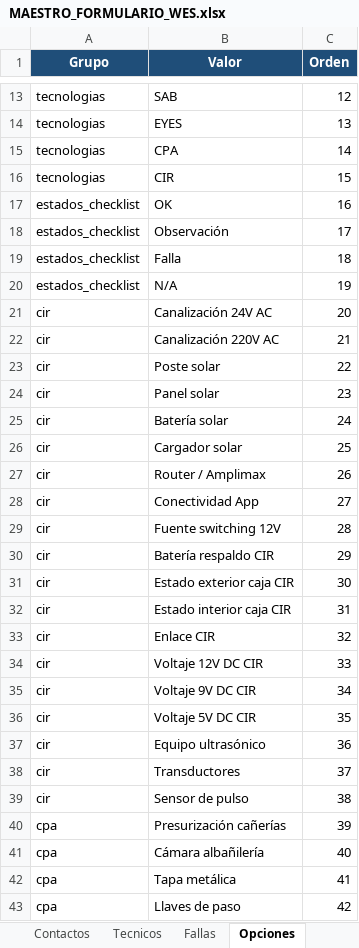
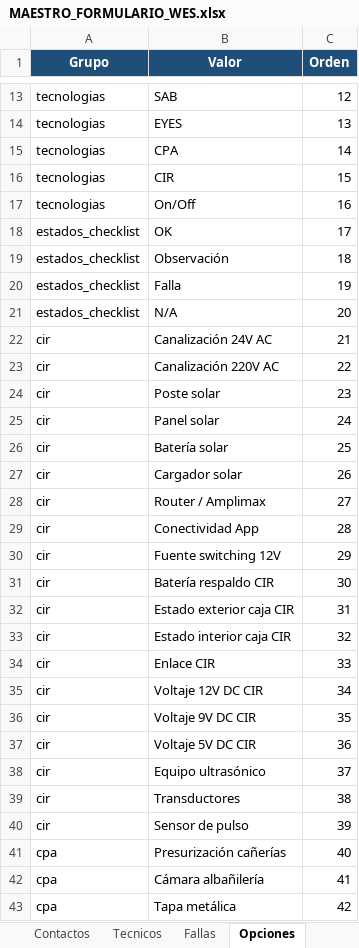
Before and after one commit to anibaloperacionesWes/wes-scripts, an Excel workbook: mantenimiento_wes/maestro/MAESTRO_FORMULARIO_WES.xlsx, sheet Opciones, drawn as a sheet; only a part is shown, gaps mark what is left out; values as stored, in another font and other column widths than the file's, no borders; the diff covers the shown part only; the diff names each change by its address in the sheet, - before the commit and + after, or states it on an @@ line.

```diff
--- a/mantenimiento_wes/maestro/MAESTRO_FORMULARIO_WES.xlsx (sheet Opciones)
+++ b/mantenimiento_wes/maestro/MAESTRO_FORMULARIO_WES.xlsx (sheet Opciones)
-A17 (Grupo): estados_checklist
+A17 (Grupo): tecnologias
-B17 (Valor): OK
+B17 (Valor): On/Off
-B18 (Valor): Observación
+B18 (Valor): OK
-B19 (Valor): Falla
+B19 (Valor): Observación
-B20 (Valor): N/A
+B20 (Valor): Falla
-A21 (Grupo): cir
+A21 (Grupo): estados_checklist
-B21 (Valor): Canalización 24V AC
+B21 (Valor): N/A
-B22 (Valor): Canalización 220V AC
+B22 (Valor): Canalización 24V AC
-B23 (Valor): Poste solar
+B23 (Valor): Canalización 220V AC
-B24 (Valor): Panel solar
+B24 (Valor): Poste solar
-B25 (Valor): Batería solar
+B25 (Valor): Panel solar
-B26 (Valor): Cargador solar
+B26 (Valor): Batería solar
-B27 (Valor): Router / Amplimax
+B27 (Valor): Cargador solar
-B28 (Valor): Conectividad App
+B28 (Valor): Router / Amplimax
-B29 (Valor): Fuente switching 12V
+B29 (Valor): Conectividad App
-B30 (Valor): Batería respaldo CIR
+B30 (Valor): Fuente switching 12V
-B31 (Valor): Estado exterior caja CIR
+B31 (Valor): Batería respaldo CIR
-B32 (Valor): Estado interior caja CIR
+B32 (Valor): Estado exterior caja CIR
-B33 (Valor): Enlace CIR
+B33 (Valor): Estado interior caja CIR
-B34 (Valor): Voltaje 12V DC CIR
+B34 (Valor): Enlace CIR
-B35 (Valor): Voltaje 9V DC CIR
+B35 (Valor): Voltaje 12V DC CIR
-B36 (Valor): Voltaje 5V DC CIR
+B36 (Valor): Voltaje 9V DC CIR
-B37 (Valor): Equipo ultrasónico
+B37 (Valor): Voltaje 5V DC CIR
-B38 (Valor): Transductores
+B38 (Valor): Equipo ultrasónico
-B39 (Valor): Sensor de pulso
+B39 (Valor): Transductores
-A40 (Grupo): cpa
+A40 (Grupo): cir
-B40 (Valor): Presurización cañerías
+B40 (Valor): Sensor de pulso
-B41 (Valor): Cámara albañilería
+B41 (Valor): Presurización cañerías
-B42 (Valor): Tapa metálica
+B42 (Valor): Cámara albañilería
-B43 (Valor): Llaves de paso
+B43 (Valor): Tapa metálica
```
Also changed, not shown: 1 added row and 23 edited cells elsewhere in this sheet, sheet Instrucciones, mantenimiento_wes/MAESTRO_FORMULARIO_WES.xlsx, 1 other file.
